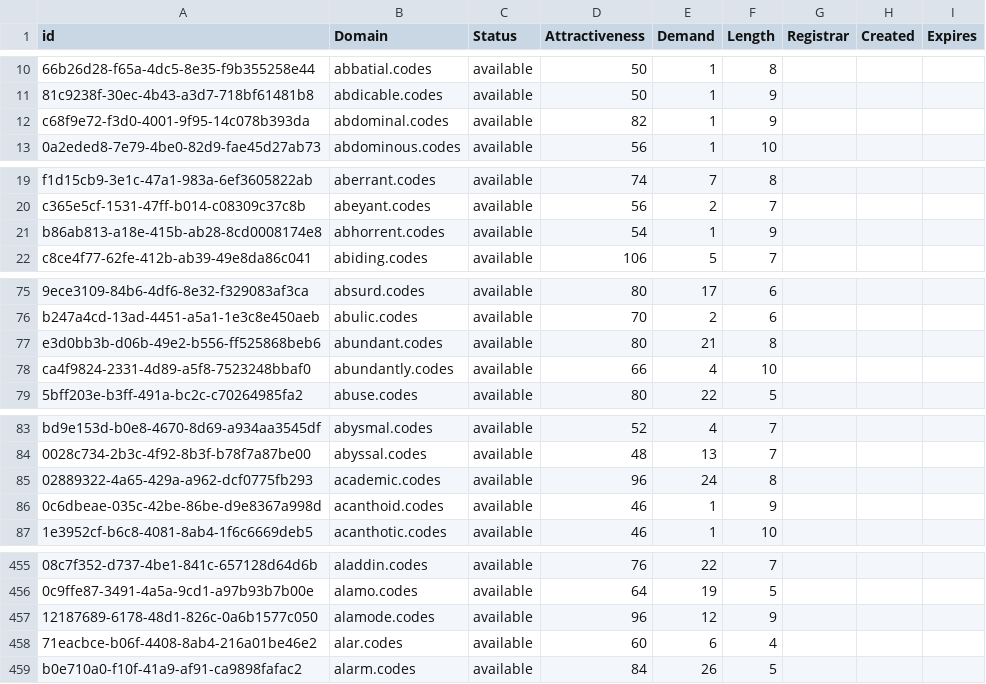
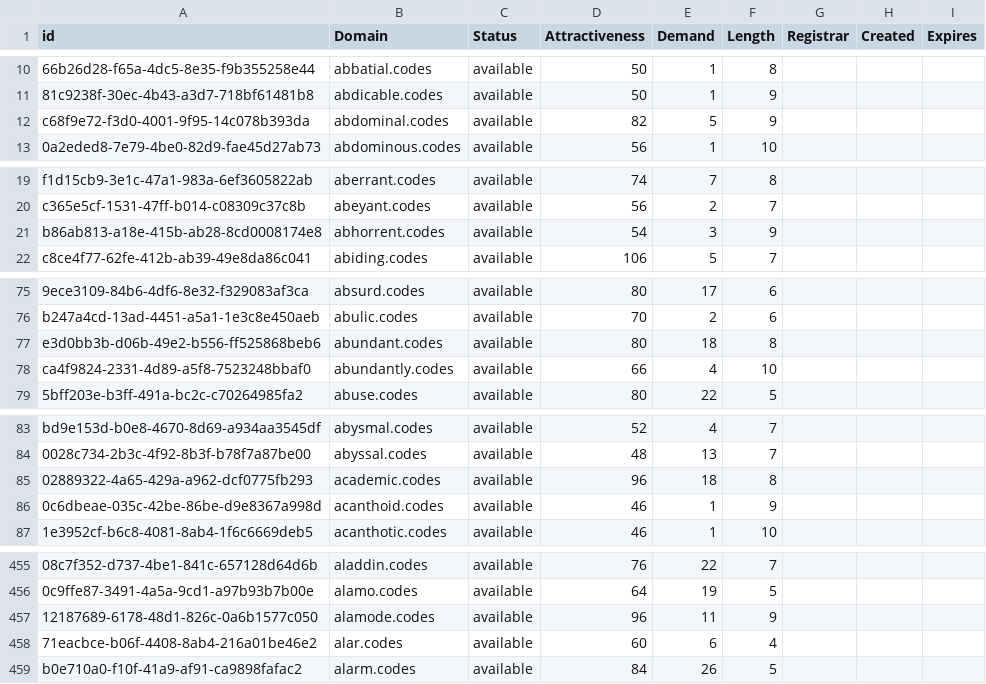
Before and after one commit to UniqueDomains/codes-oneword-domains, a CSV file: codes.csv, drawn as a sheet; only a part is shown, gaps mark what is left out; the diff covers the shown part only; the diff names each change by its address in the sheet, - before the commit and + after, or states it on an @@ line.

```diff
--- a/codes.csv
+++ b/codes.csv
-E12 (Demand): 1
+E12 (Demand): 5
-E21 (Demand): 1
+E21 (Demand): 3
-E77 (Demand): 21
+E77 (Demand): 18
-E85 (Demand): 24
+E85 (Demand): 18
-E457 (Demand): 12
+E457 (Demand): 11
```
Also changed, not shown: 1 removed row and 33 edited cells elsewhere in this file, 2 other files.
